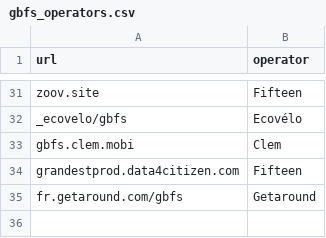
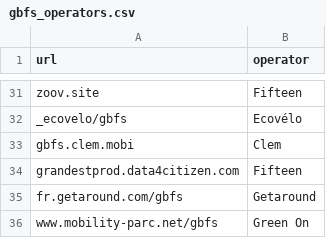
Before and after one commit to etalab/transport-site, a CSV file: apps/transport/priv/gbfs_operators.csv, drawn as a sheet; only a part is shown, gaps mark what is left out; the diff names each change by its address in the sheet, - before the commit and + after, or states it on an @@ line.

Commit message:
Add 'Green On' operator to GBFS operators
Added a new operator 'Green On' to the GBFS operators list.

```diff
--- a/apps/transport/priv/gbfs_operators.csv
+++ b/apps/transport/priv/gbfs_operators.csv
+row 36: www.mobility-parc.net/gbfs | Green On
```
